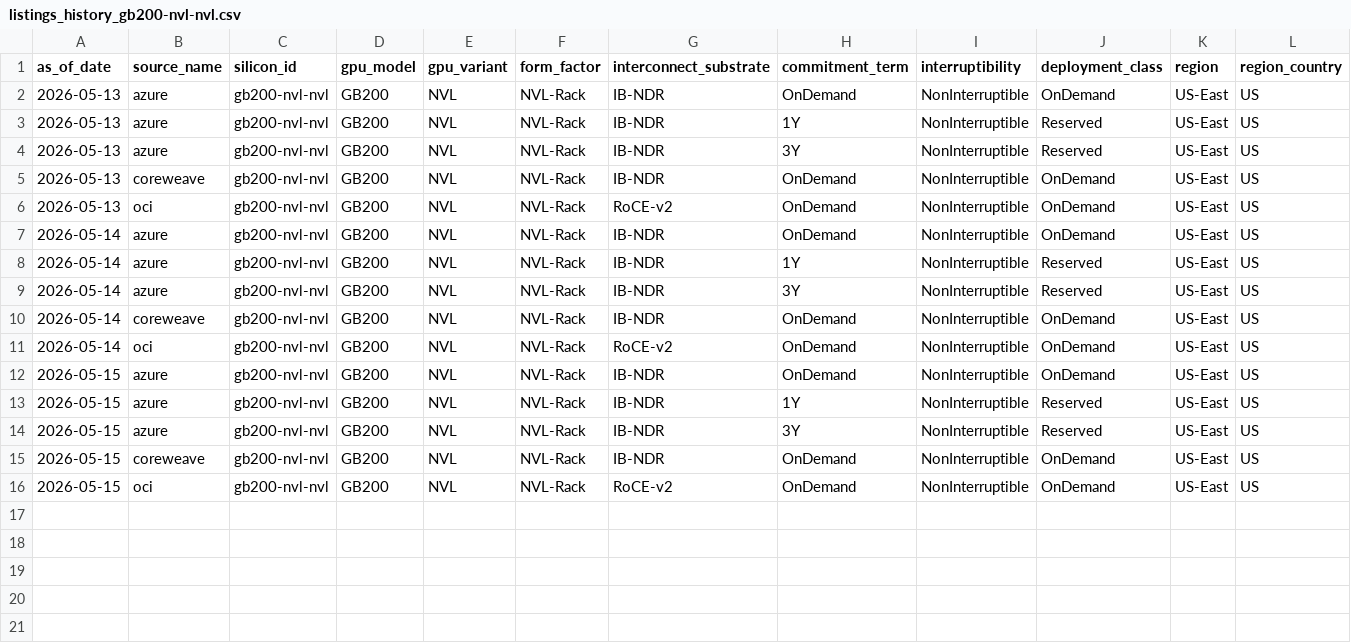
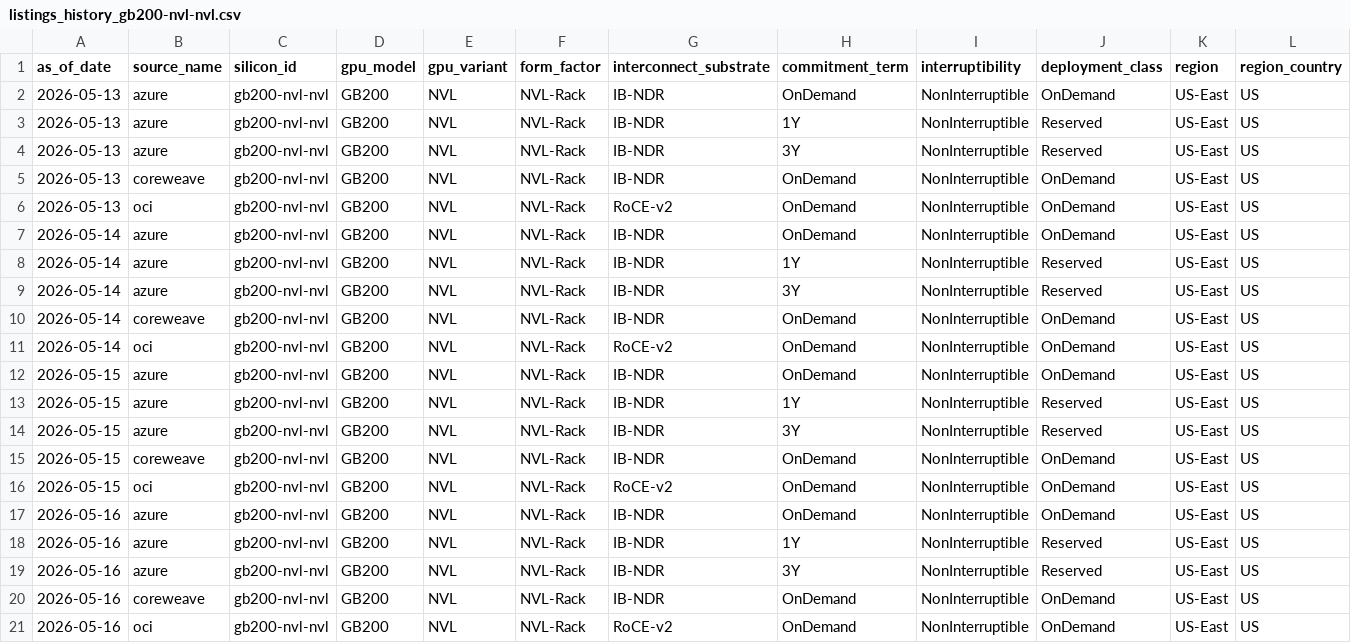
Before and after one commit to ccir-index/ccir-site, a CSV file: public/data/listings_history_gb200-nvl-nvl.csv, drawn as a sheet; only a part is shown; rows hold the shown columns only; the diff names each change by its address in the sheet, - before the commit and + after, or states it on an @@ line.

```diff
--- a/public/data/listings_history_gb200-nvl-nvl.csv
+++ b/public/data/listings_history_gb200-nvl-nvl.csv
+row 17: 2026-05-16 | azure | gb200-nvl-nvl | GB200 | NVL | NVL-Rack | IB-NDR | OnDemand | NonInterruptible | OnDemand | US-East | US
+row 18: 2026-05-16 | azure | gb200-nvl-nvl | GB200 | NVL | NVL-Rack | IB-NDR | 1Y | NonInterruptible | Reserved | US-East | US
+row 19: 2026-05-16 | azure | gb200-nvl-nvl | GB200 | NVL | NVL-Rack | IB-NDR | 3Y | NonInterruptible | Reserved | US-East | US
+row 20: 2026-05-16 | coreweave | gb200-nvl-nvl | GB200 | NVL | NVL-Rack | IB-NDR | OnDemand | NonInterruptible | OnDemand | US-East | US
+row 21: 2026-05-16 | oci | gb200-nvl-nvl | GB200 | NVL | NVL-Rack | RoCE-v2 | OnDemand | NonInterruptible | OnDemand | US-East | US
```
Also changed, not shown: public/data/listings_history_a100-sxm-40gb.csv, public/data/listings_history_a100-sxm-80gb.csv, 10 other files.
